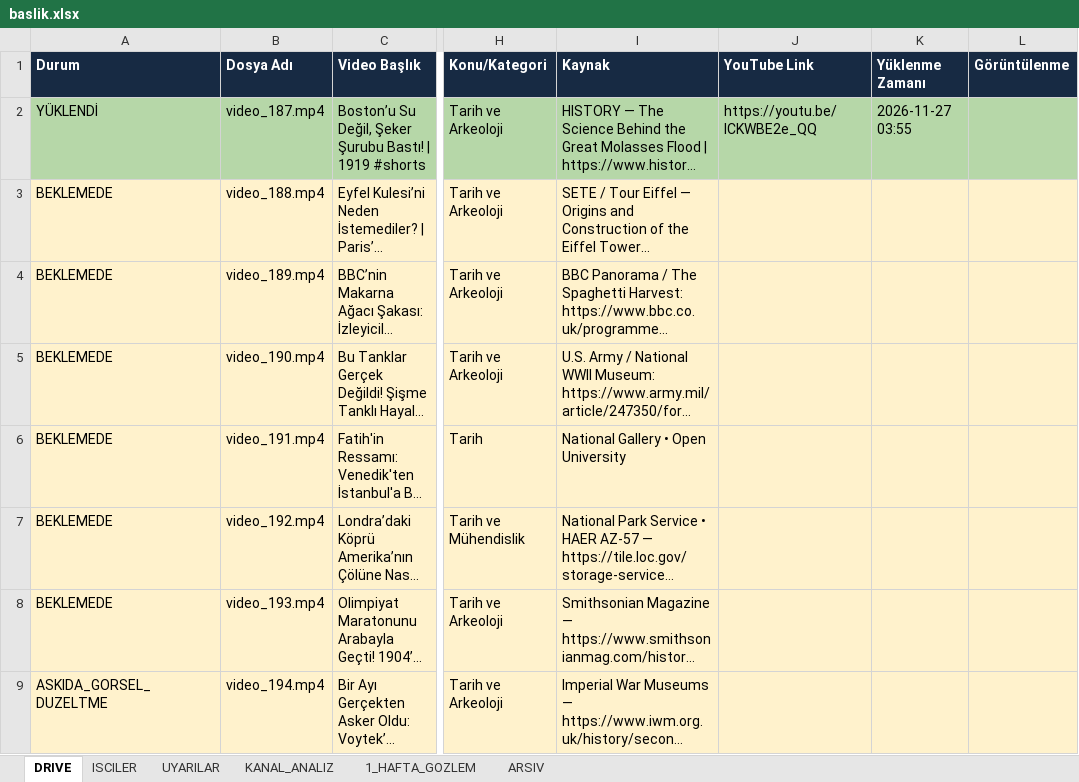
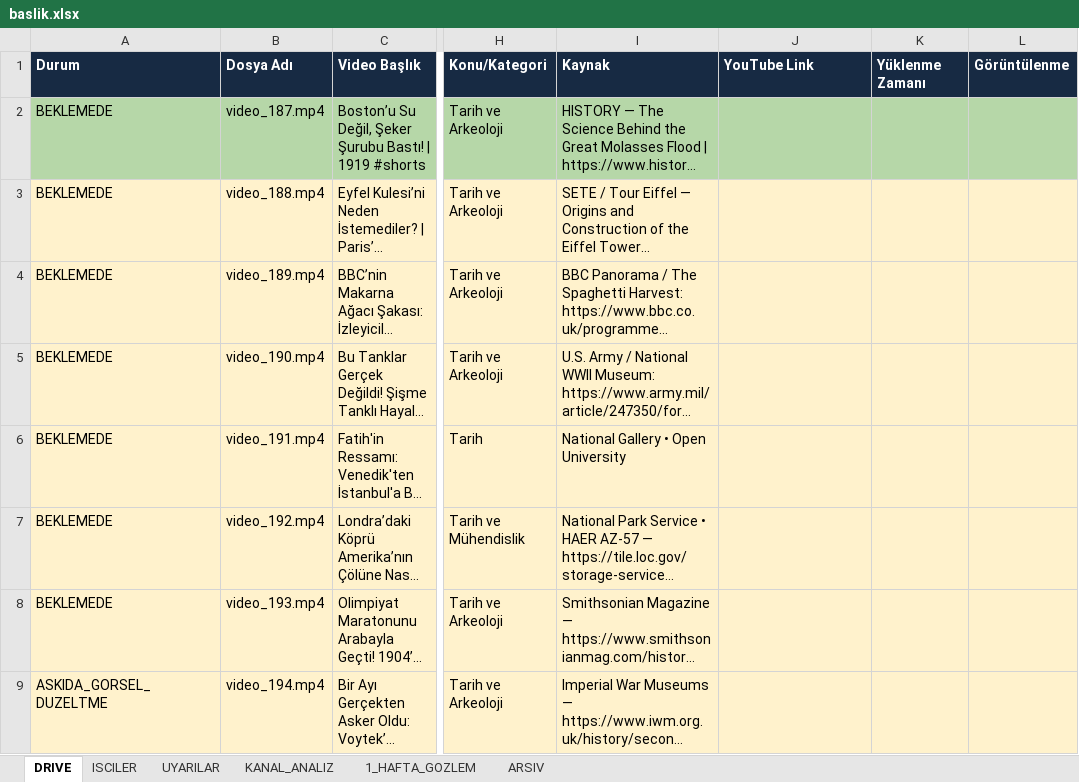
Before and after one commit to benngokhan/yt_auto_uploader, an Excel workbook: baslik.xlsx, sheet DRIVE, drawn as a sheet; only a part is shown, gaps mark what is left out; long unchanged cells end in …; values as stored, in another font and other column widths than the file's, no borders; the diff names each change by its address in the sheet, - before the commit and + after, or states it on an @@ line.

Commit message:
fix: video_187 kaydini sifirla (YouTube videolari silinmis)

```diff
--- a/baslik.xlsx (sheet DRIVE)
+++ b/baslik.xlsx (sheet DRIVE)
-A2 (Durum): YÜKLENDİ
+A2 (Durum): BEKLEMEDE
-J2 (YouTube Link): https://youtu.be/lCKWBE2e_QQ
+J2 (YouTube Link): (empty)
-K2 (Yüklenme Zamanı): 2026-11-27 03:55
+K2 (Yüklenme Zamanı): (empty)
```
Also changed, not shown: 1 other file.
